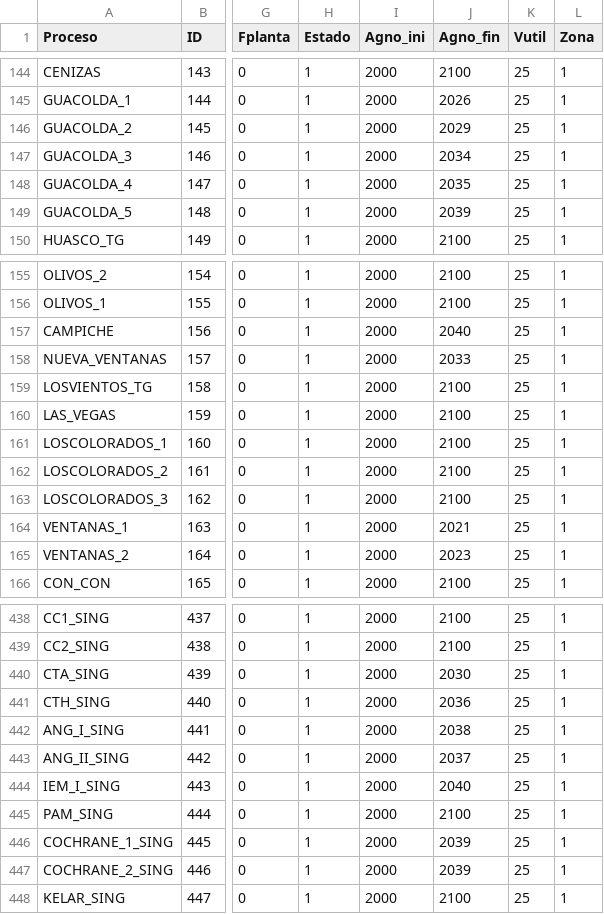
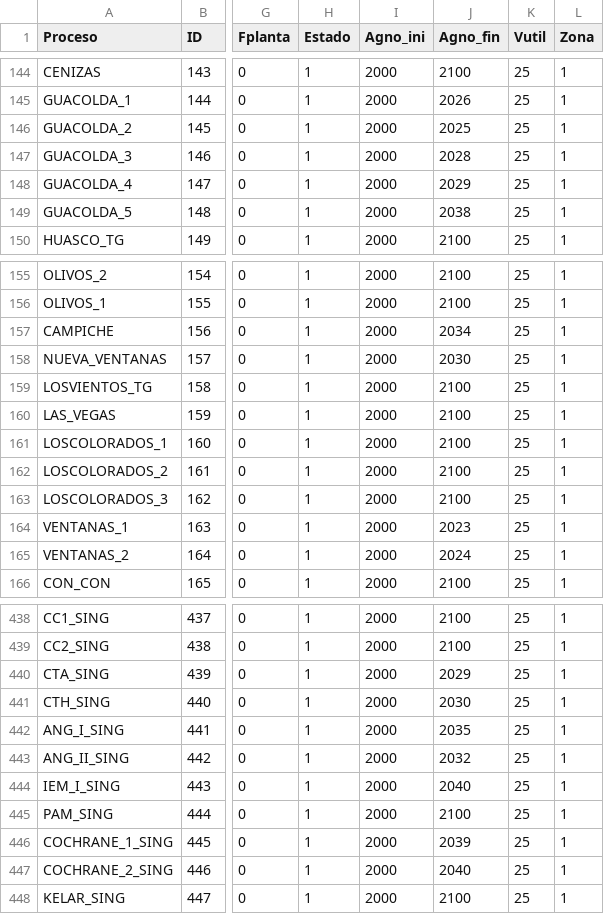
Before and after one commit to emolinaperez/MultiSector_LTS_Chile, a CSV file: gams/pmr/data_input/data_procesos.csv, drawn as a sheet; only a part is shown, gaps mark what is left out; the diff covers the shown part only; the diff names each change by its address in the sheet, - before the commit and + after, or states it on an @@ line.

```diff
--- a/gams/pmr/data_input/data_procesos.csv
+++ b/gams/pmr/data_input/data_procesos.csv
-J146 (Agno_fin): 2029
+J146 (Agno_fin): 2025
-J147 (Agno_fin): 2034
+J147 (Agno_fin): 2028
-J148 (Agno_fin): 2035
+J148 (Agno_fin): 2029
-J149 (Agno_fin): 2039
+J149 (Agno_fin): 2038
-J157 (Agno_fin): 2040
+J157 (Agno_fin): 2034
-J158 (Agno_fin): 2033
+J158 (Agno_fin): 2030
-J164 (Agno_fin): 2021
+J164 (Agno_fin): 2023
-J165 (Agno_fin): 2023
+J165 (Agno_fin): 2024
-J440 (Agno_fin): 2030
+J440 (Agno_fin): 2029
-J441 (Agno_fin): 2036
+J441 (Agno_fin): 2030
-J442 (Agno_fin): 2038
+J442 (Agno_fin): 2035
-J443 (Agno_fin): 2037
+J443 (Agno_fin): 2032
-J447 (Agno_fin): 2039
+J447 (Agno_fin): 2040
```
Also changed, not shown: 6 edited cells elsewhere in this file, gams/pmr/data_input/data_pmax.csv, gams/pmr/data_input/data_set_escenarios.csv.
